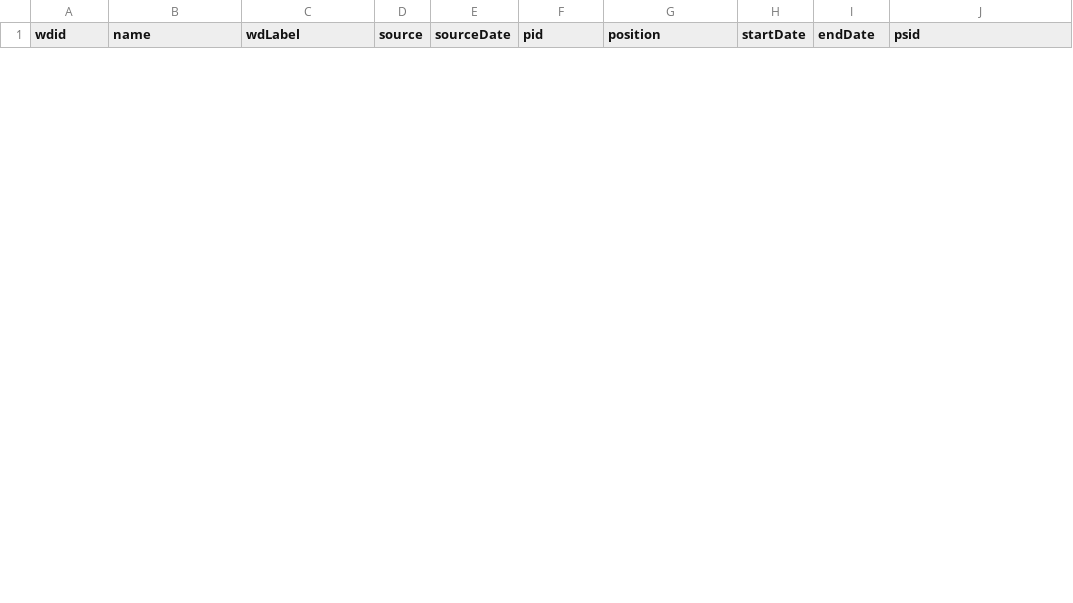
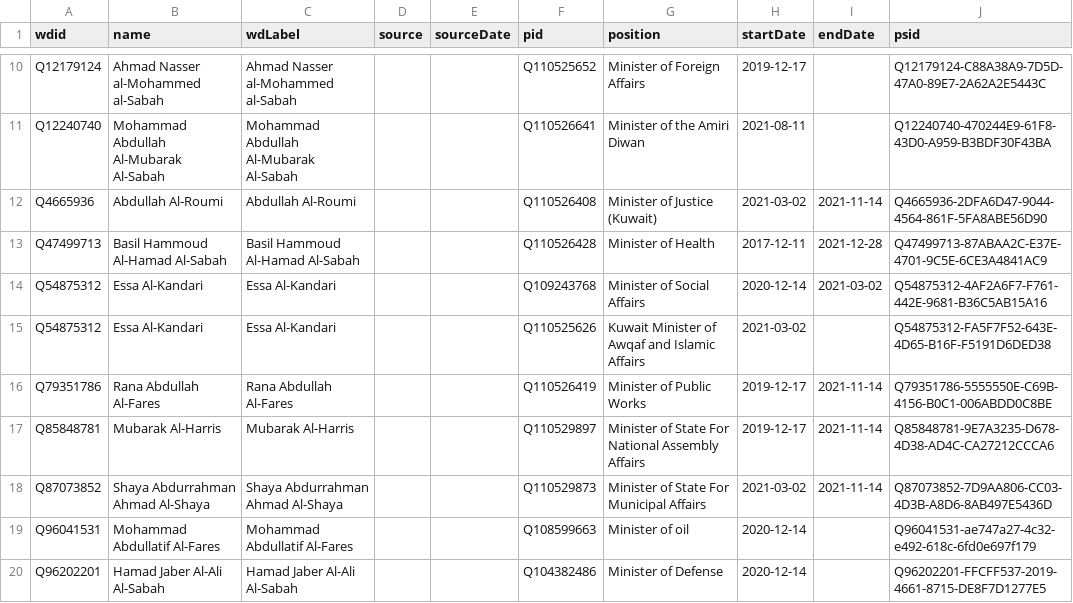
Before and after one commit to every-politician-scrapers/kuwait-ministers, a CSV file: sources/cabinet-38-arwiki/wikidata.csv, drawn as a sheet; only a part is shown, gaps mark what is left out; the diff covers the shown part only; the diff names each change by its address in the sheet, - before the commit and + after, or states it on an @@ line.

```diff
--- a/sources/cabinet-38-arwiki/wikidata.csv
+++ b/sources/cabinet-38-arwiki/wikidata.csv
+row 10: Q12179124 | Ahmad Nasser al-Mohammed al-Sabah | Ahmad Nasser al-Mohammed al-Sabah |  |  | Q110525652 | Minister of Foreign Affairs | 2019-12-17 |  | Q12179124-C88A38A9-7D5D-47A0-89E7-2A62A2E5443C
+row 11: Q12240740 | Mohammad Abdullah Al-Mubarak Al-Sabah | Mohammad Abdullah Al-Mubarak Al-Sabah |  |  | Q110526641 | Minister of the Amiri Diwan | 2021-08-11 |  | Q12240740-470244E9-61F8-43D0-A959-B3BDF30F43BA
+row 12: Q4665936 | Abdullah Al-Roumi | Abdullah Al-Roumi |  |  | Q110526408 | Minister of Justice (Kuwait) | 2021-03-02 | 2021-11-14 | Q4665936-2DFA6D47-9044-4564-861F-5FA8ABE56D90
+row 13: Q47499713 | Basil Hammoud Al-Hamad Al-Sabah | Basil Hammoud Al-Hamad Al-Sabah |  |  | Q110526428 | Minister of Health | 2017-12-11 | 2021-12-28 | Q47499713-87ABAA2C-E37E-4701-9C5E-6CE3A4841AC9
+row 14: Q54875312 | Essa Al-Kandari | Essa Al-Kandari |  |  | Q109243768 | Minister of Social Affairs | 2020-12-14 | 2021-03-02 | Q54875312-4AF2A6F7-F761-442E-9681-B36C5AB15A16
+row 15: Q54875312 | Essa Al-Kandari | Essa Al-Kandari |  |  | Q110525626 | Kuwait Minister of Awqaf and Islamic Affairs | 2021-03-02 |  | Q54875312-FA5F7F52-643E-4D65-B16F-F5191D6DED38
+row 16: Q79351786 | Rana Abdullah Al-Fares | Rana Abdullah Al-Fares |  |  | Q110526419 | Minister of Public Works | 2019-12-17 | 2021-11-14 | Q79351786-5555550E-C69B-4156-B0C1-006ABDD0C8BE
+row 17: Q85848781 | Mubarak Al-Harris | Mubarak Al-Harris |  |  | Q110529897 | Minister of State For National Assembly Affairs | 2019-12-17 | 2021-11-14 | Q85848781-9E7A3235-D678-4D38-AD4C-CA27212CCCA6
+row 18: Q87073852 | Shaya Abdurrahman Ahmad Al-Shaya | Shaya Abdurrahman Ahmad Al-Shaya |  |  | Q110529873 | Minister of State For Municipal Affairs | 2021-03-02 | 2021-11-14 | Q87073852-7D9AA806-CC03-4D3B-A8D6-8AB497E5436D
+row 19: Q96041531 | Mohammad Abdullatif Al-Fares | Mohammad Abdullatif Al-Fares |  |  | Q108599663 | Minister of oil | 2020-12-14 |  | Q96041531-ae747a27-4c32-e492-618c-6fd0e697f179
+row 20: Q96202201 | Hamad Jaber Al-Ali Al-Sabah | Hamad Jaber Al-Ali Al-Sabah |  |  | Q104382486 | Minister of Defense | 2020-12-14 |  | Q96202201-FFCFF537-2019-4661-8715-DE8F7D1277E5
```
Also changed, not shown: 8 added rows and 3 removed rows elsewhere in this file, sources/cabinet-38-arwiki/diff.csv, sources/cabinet-38-arwiki/scraped-ar.csv, 1 other file.
